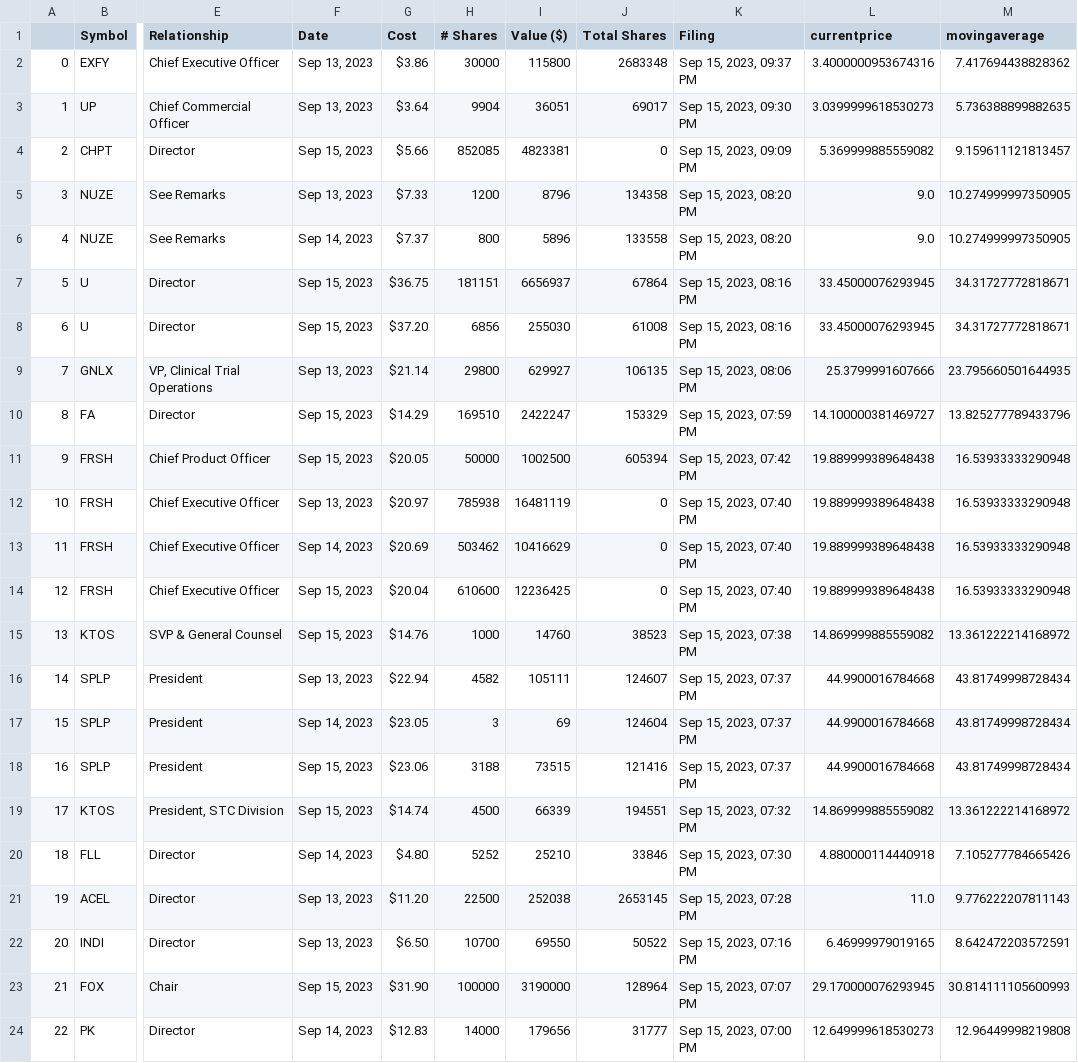
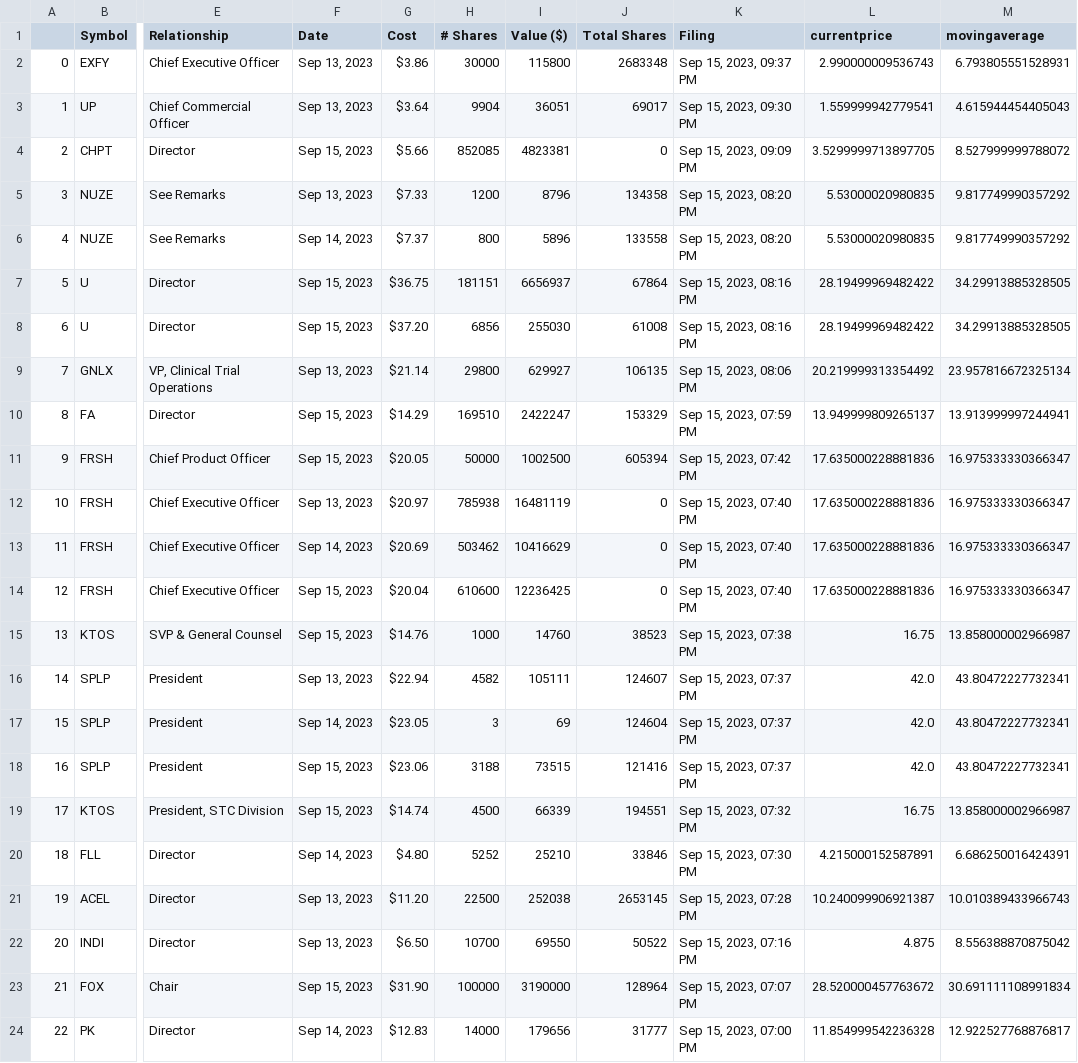
Before and after one commit to wtmx/insider-trading, a CSV file: InsiderPrices.csv, drawn as a sheet; only a part is shown, gaps mark what is left out; the diff covers the shown part only; the diff names each change by its address in the sheet, - before the commit and + after, or states it on an @@ line.

```diff
--- a/InsiderPrices.csv
+++ b/InsiderPrices.csv
-L2 (currentprice): 3.4000000953674316
+L2 (currentprice): 2.990000009536743
-M2 (movingaverage): 7.417694438828362
+M2 (movingaverage): 6.793805551528931
-L3 (currentprice): 3.0399999618530273
+L3 (currentprice): 1.559999942779541
-M3 (movingaverage): 5.736388899882635
+M3 (movingaverage): 4.615944454405043
-L4 (currentprice): 5.369999885559082
+L4 (currentprice): 3.5299999713897705
-M4 (movingaverage): 9.159611121813457
+M4 (movingaverage): 8.527999999788072
-L5:L6 (currentprice): 9.0
+L5:L6 (currentprice): 5.53000020980835
-M5:M6 (movingaverage): 10.274999997350905
+M5:M6 (movingaverage): 9.817749990357292
-L7:L8 (currentprice): 33.45000076293945
+L7:L8 (currentprice): 28.19499969482422
-M7:M8 (movingaverage): 34.31727772818671
+M7:M8 (movingaverage): 34.29913885328505
-L9 (currentprice): 25.3799991607666
+L9 (currentprice): 20.219999313354492
-M9 (movingaverage): 23.795660501644935
+M9 (movingaverage): 23.957816672325134
-L10 (currentprice): 14.100000381469727
+L10 (currentprice): 13.949999809265137
-M10 (movingaverage): 13.825277789433796
+M10 (movingaverage): 13.913999997244941
-L11:L14 (currentprice): 19.889999389648438
+L11:L14 (currentprice): 17.635000228881836
-M11:M14 (movingaverage): 16.53933333290948
+M11:M14 (movingaverage): 16.975333330366347
-L15 (currentprice): 14.869999885559082
+L15 (currentprice): 16.75
-M15 (movingaverage): 13.361222214168972
+M15 (movingaverage): 13.858000002966987
-L16:L18 (currentprice): 44.9900016784668
+L16:L18 (currentprice): 42.0
-M16:M18 (movingaverage): 43.81749998728434
+M16:M18 (movingaverage): 43.80472227732341
-L19 (currentprice): 14.869999885559082
+L19 (currentprice): 16.75
-M19 (movingaverage): 13.361222214168972
+M19 (movingaverage): 13.858000002966987
-L20 (currentprice): 4.880000114440918
+L20 (currentprice): 4.215000152587891
-M20 (movingaverage): 7.105277784665426
+M20 (movingaverage): 6.686250016424391
-L21 (currentprice): 11.0
+L21 (currentprice): 10.240099906921387
-M21 (movingaverage): 9.776222207811143
+M21 (movingaverage): 10.010389433966743
-L22 (currentprice): 6.46999979019165
+L22 (currentprice): 4.875
-M22 (movingaverage): 8.642472203572591
+M22 (movingaverage): 8.556388870875042
-L23 (currentprice): 29.170000076293945
+L23 (currentprice): 28.520000457763672
-M23 (movingaverage): 30.814111105600993
+M23 (movingaverage): 30.691111108991834
-L24 (currentprice): 12.649999618530273
+L24 (currentprice): 11.854999542236328
-M24 (movingaverage): 12.96449998219808
+M24 (movingaverage): 12.922527768876817
```
Also changed, not shown: 154 edited cells elsewhere in this file, 2 other files.
